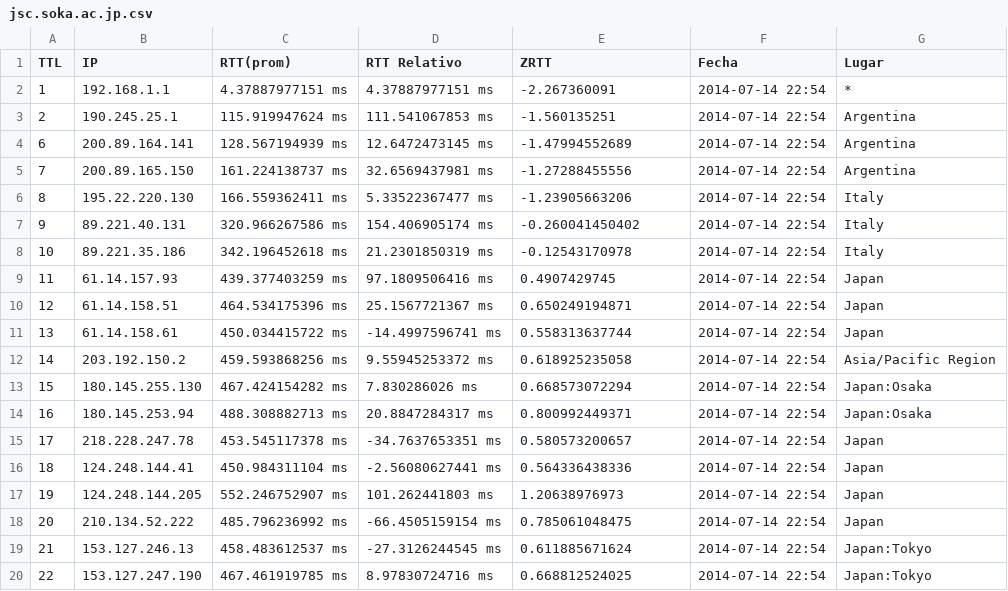
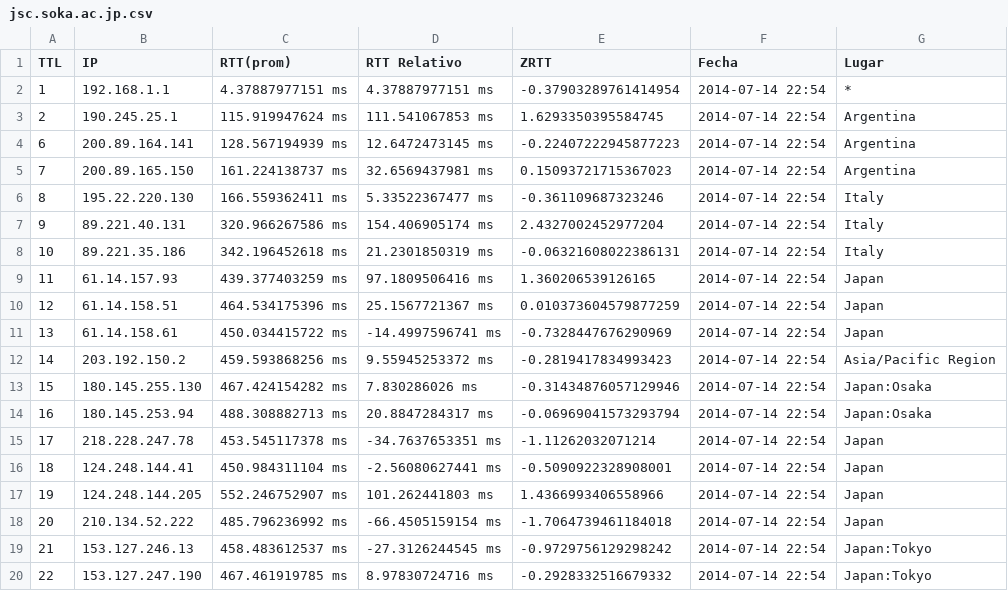
Before and after one commit to mnsantos/redes-tp2, a CSV file: files/jsc.soka.ac.jp.csv, drawn as a sheet.

```diff
--- a/files/jsc.soka.ac.jp.csv
+++ b/files/jsc.soka.ac.jp.csv
@@ -1,20 +1,20 @@
 TTL,IP,RTT(prom),RTT Relativo,ZRTT,Fecha,Lugar
-1,192.168.1.1,4.37887977151 ms,4.37887977151 ms,-2.267360091,2014-07-14 22:54,*
-2,190.245.25.1,115.919947624 ms,111.541067853 ms,-1.560135251,2014-07-14 22:54,Argentina
-6,200.89.164.141,128.567194939 ms,12.6472473145 ms,-1.47994552689,2014-07-14 22:54,Argentina
-7,200.89.165.150,161.224138737 ms,32.6569437981 ms,-1.27288455556,2014-07-14 22:54,Argentina
-8,195.22.220.130,166.559362411 ms,5.33522367477 ms,-1.23905663206,2014-07-14 22:54,Italy
-9,89.221.40.131,320.966267586 ms,154.406905174 ms,-0.260041450402,2014-07-14 22:54,Italy
-10,89.221.35.186,342.196452618 ms,21.2301850319 ms,-0.12543170978,2014-07-14 22:54,Italy
-11,61.14.157.93,439.377403259 ms,97.1809506416 ms,0.4907429745,2014-07-14 22:54,Japan
-12,61.14.158.51,464.534175396 ms,25.1567721367 ms,0.650249194871,2014-07-14 22:54,Japan
-13,61.14.158.61,450.034415722 ms,-14.4997596741 ms,0.558313637744,2014-07-14 22:54,Japan
-14,203.192.150.2,459.593868256 ms,9.55945253372 ms,0.618925235058,2014-07-14 22:54,Asia/Pacific Region
-15,180.145.255.130,467.424154282 ms,7.830286026 ms,0.668573072294,2014-07-14 22:54,Japan:Osaka
-16,180.145.253.94,488.308882713 ms,20.8847284317 ms,0.800992449371,2014-07-14 22:54,Japan:Osaka
-17,218.228.247.78,453.545117378 ms,-34.7637653351 ms,0.580573200657,2014-07-14 22:54,Japan
-18,124.248.144.41,450.984311104 ms,-2.56080627441 ms,0.564336438336,2014-07-14 22:54,Japan
-19,124.248.144.205,552.246752907 ms,101.262441803 ms,1.20638976973,2014-07-14 22:54,Japan
-20,210.134.52.222,485.796236992 ms,-66.4505159154 ms,0.785061048475,2014-07-14 22:54,Japan
-21,153.127.246.13,458.483612537 ms,-27.3126244545 ms,0.611885671624,2014-07-14 22:54,Japan:Tokyo
-22,153.127.247.190,467.461919785 ms,8.97830724716 ms,0.668812524025,2014-07-14 22:54,Japan:Tokyo
+1,192.168.1.1,4.37887977151 ms,4.37887977151 ms,-0.37903289761414954,2014-07-14 22:54,*
+2,190.245.25.1,115.919947624 ms,111.541067853 ms,1.6293350395584745,2014-07-14 22:54,Argentina
+6,200.89.164.141,128.567194939 ms,12.6472473145 ms,-0.22407222945877223,2014-07-14 22:54,Argentina
+7,200.89.165.150,161.224138737 ms,32.6569437981 ms,0.15093721715367023,2014-07-14 22:54,Argentina
+8,195.22.220.130,166.559362411 ms,5.33522367477 ms,-0.361109687323246,2014-07-14 22:54,Italy
+9,89.221.40.131,320.966267586 ms,154.406905174 ms,2.4327002452977204,2014-07-14 22:54,Italy
+10,89.221.35.186,342.196452618 ms,21.2301850319 ms,-0.06321608022386131,2014-07-14 22:54,Italy
+11,61.14.157.93,439.377403259 ms,97.1809506416 ms,1.360206539126165,2014-07-14 22:54,Japan
+12,61.14.158.51,464.534175396 ms,25.1567721367 ms,0.010373604579877259,2014-07-14 22:54,Japan
+13,61.14.158.61,450.034415722 ms,-14.4997596741 ms,-0.7328447676290969,2014-07-14 22:54,Japan
+14,203.192.150.2,459.593868256 ms,9.55945253372 ms,-0.2819417834993423,2014-07-14 22:54,Asia/Pacific Region
+15,180.145.255.130,467.424154282 ms,7.830286026 ms,-0.31434876057129946,2014-07-14 22:54,Japan:Osaka
+16,180.145.253.94,488.308882713 ms,20.8847284317 ms,-0.06969041573293794,2014-07-14 22:54,Japan:Osaka
+17,218.228.247.78,453.545117378 ms,-34.7637653351 ms,-1.11262032071214,2014-07-14 22:54,Japan
+18,124.248.144.41,450.984311104 ms,-2.56080627441 ms,-0.5090922328908001,2014-07-14 22:54,Japan
+19,124.248.144.205,552.246752907 ms,101.262441803 ms,1.4366993406558966,2014-07-14 22:54,Japan
+20,210.134.52.222,485.796236992 ms,-66.4505159154 ms,-1.7064739461184018,2014-07-14 22:54,Japan
+21,153.127.246.13,458.483612537 ms,-27.3126244545 ms,-0.9729756129298242,2014-07-14 22:54,Japan:Tokyo
+22,153.127.247.190,467.461919785 ms,8.97830724716 ms,-0.2928332516679332,2014-07-14 22:54,Japan:Tokyo
```
Also changed, not shown: files/www.aipet.kz.csv, files/www.mq.edu.au.csv, 2 other files.
